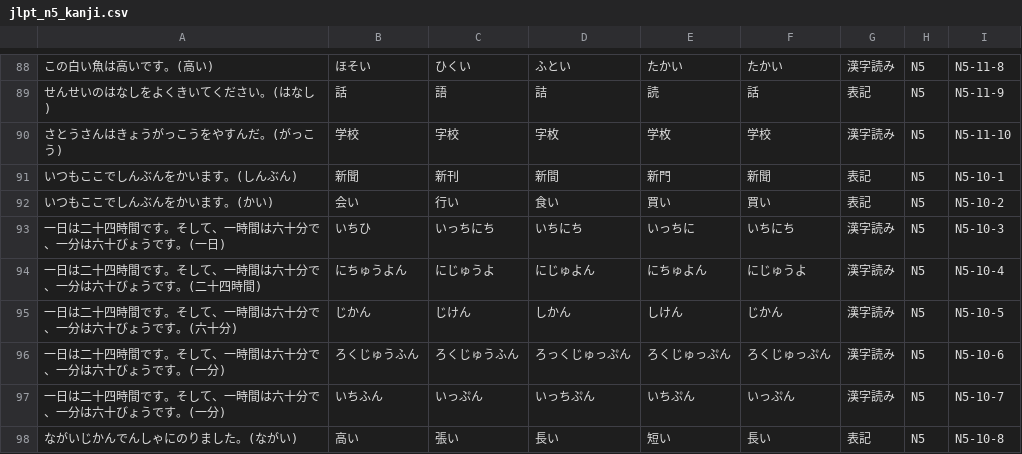
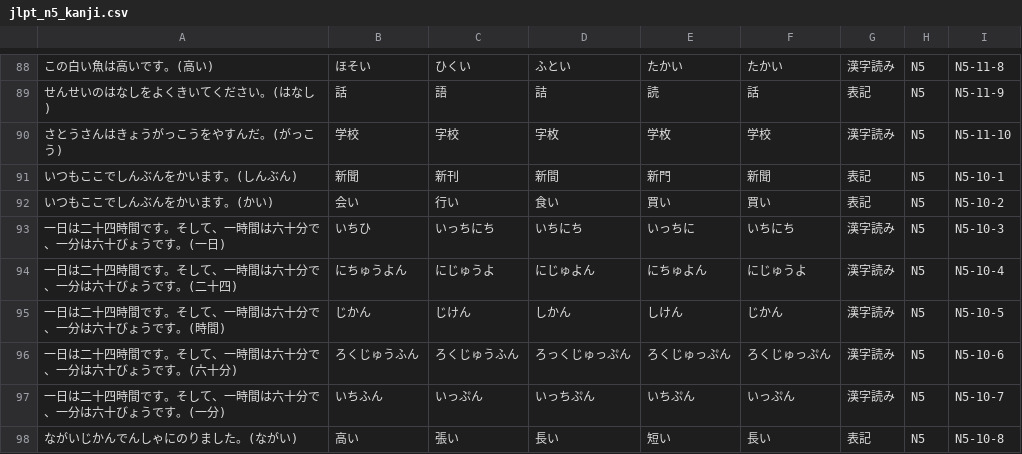
Before and after one commit to rainking185/kanji_test, a CSV file: jlpt_n5_kanji.csv, drawn as a sheet; only a part is shown, gaps mark what is left out.

Commit message:
Fixed jlpt error

```diff
--- a/jlpt_n5_kanji.csv
+++ b/jlpt_n5_kanji.csv
@@ -93,5 +93,5 @@
 一日は二十四時間です。そして、一時間は六十分で、一分は六十びょうです。(一日),いちひ,いっちにち,いちにち,いっちに,いちにち,漢字読み,N5,N5-10-3
-一日は二十四時間です。そして、一時間は六十分で、一分は六十びょうです。(二十四時間),にちゅうよん,にじゅうよ,にじゅよん,にちゅよん,にじゅうよ,漢字読み,N5,N5-10-4
-一日は二十四時間です。そして、一時間は六十分で、一分は六十びょうです。(六十分),じかん,じけん,しかん,しけん,じかん,漢字読み,N5,N5-10-5
-一日は二十四時間です。そして、一時間は六十分で、一分は六十びょうです。(一分),ろくじゅうふん,ろくじゅうふん,ろっくじゅっぷん,ろくじゅっぷん,ろくじゅっぷん,漢字読み,N5,N5-10-6
+一日は二十四時間です。そして、一時間は六十分で、一分は六十びょうです。(二十四),にちゅうよん,にじゅうよ,にじゅよん,にちゅよん,にじゅうよ,漢字読み,N5,N5-10-4
+一日は二十四時間です。そして、一時間は六十分で、一分は六十びょうです。(時間),じかん,じけん,しかん,しけん,じかん,漢字読み,N5,N5-10-5
+一日は二十四時間です。そして、一時間は六十分で、一分は六十びょうです。(六十分),ろくじゅうふん,ろくじゅうふん,ろっくじゅっぷん,ろくじゅっぷん,ろくじゅっぷん,漢字読み,N5,N5-10-6
 一日は二十四時間です。そして、一時間は六十分で、一分は六十びょうです。(一分),いちふん,いっぷん,いっちぷん,いちぷん,いっぷん,漢字読み,N5,N5-10-7
```
